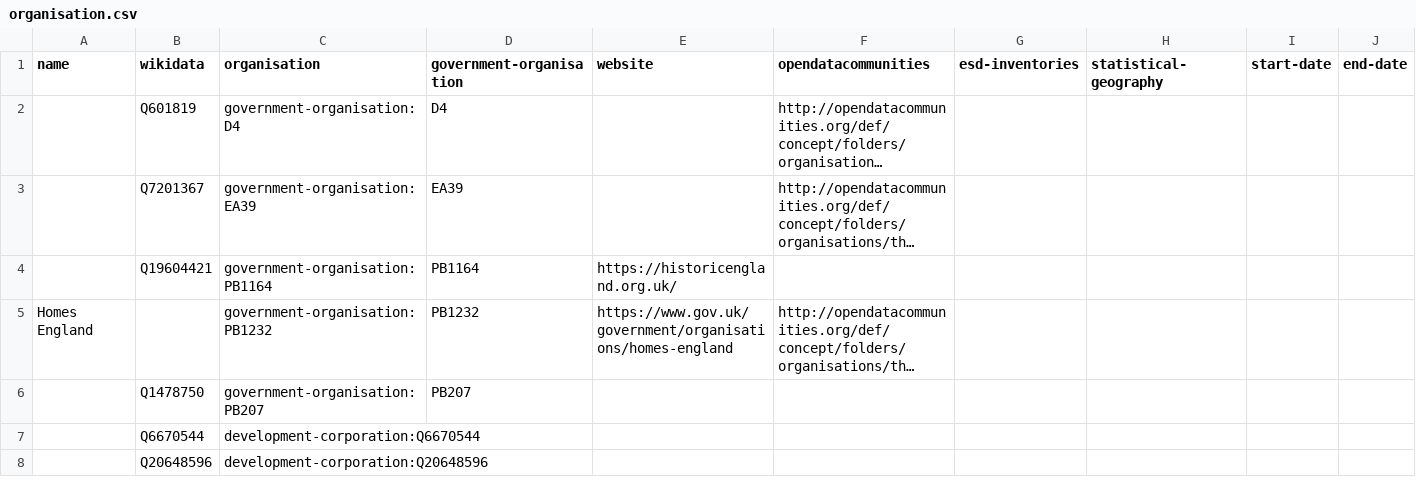
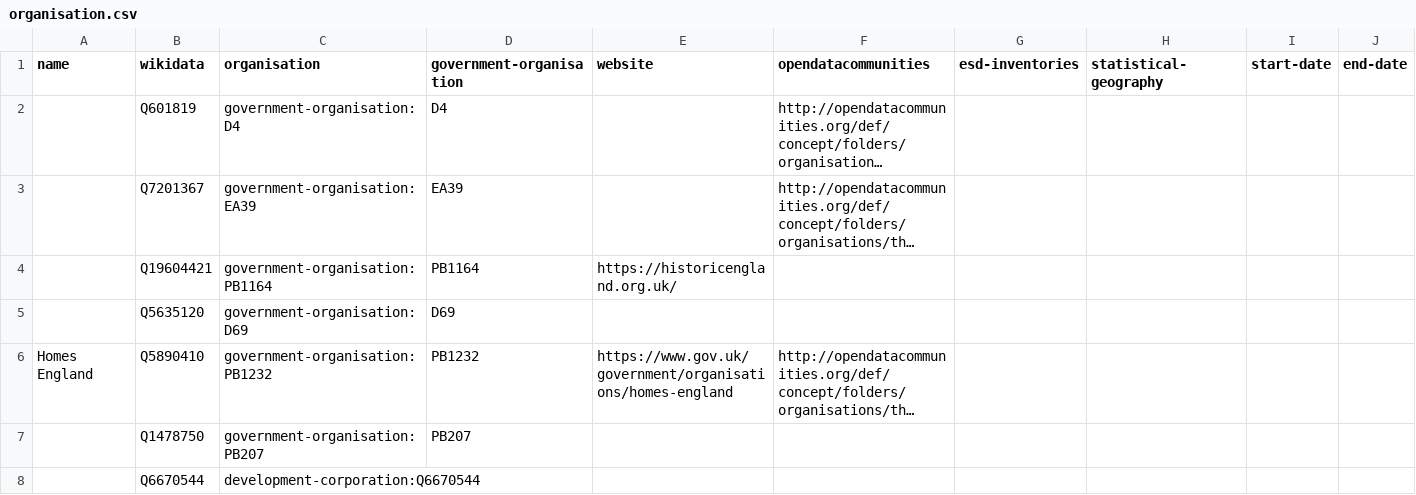
Before and after one commit to digital-land/organisation-dataset, a CSV file: data/organisation.csv, drawn as a sheet; only a part is shown; the shorter side is filled out with more unchanged rows; long unchanged cells end in …; addresses are those after the commit; the diff names each change by its address in the sheet, - before the commit and + after, or states it on an @@ line.

Commit message:
Patch in listed government-organisations

```diff
--- a/data/organisation.csv
+++ b/data/organisation.csv
+row 5:  | Q5635120 | government-organisation:D69 | D69
-B6 (wikidata): (empty)
+B6 (wikidata): Q5890410
```
Also changed, not shown: 2 other files.
